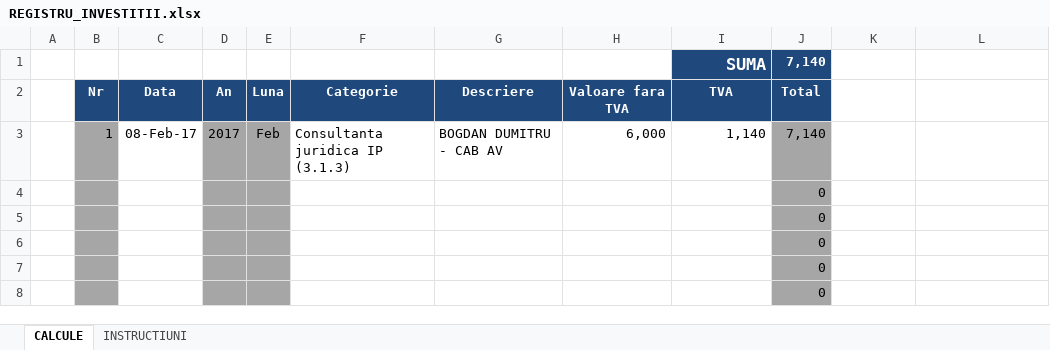
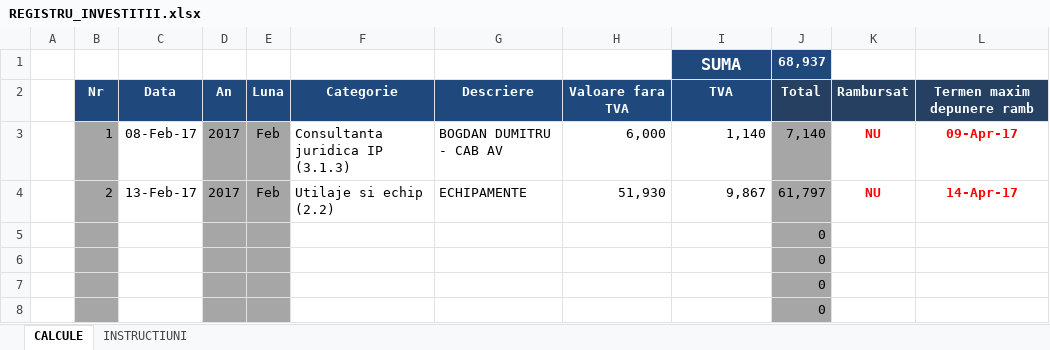
Before and after one commit to CloudifierSRL/CloudifierPOC, an Excel workbook: 2. IMPLEMENTARE/11. REGISTRE_CHELTUIELI/REGISTRU_INVESTITII.xlsx, sheet CALCULE, drawn as a sheet; only a part is shown; values as stored, in another font and other column widths than the file's, no borders; removed rows and columns are numbered as before the commit, all else as after; the diff names each change by its address in the sheet, - before the commit and + after, or states it on an @@ line.

```diff
--- a/2. IMPLEMENTARE/11. REGISTRE_CHELTUIELI/REGISTRU_INVESTITII.xlsx (sheet CALCULE)
+++ b/2. IMPLEMENTARE/11. REGISTRE_CHELTUIELI/REGISTRU_INVESTITII.xlsx (sheet CALCULE)
-I1 alignment: right
+I1 alignment: center
-J1: 7,140
+J1: 68,937
-J2 fill: #1F497D
+J2 fill: #254061
-K2: (empty)
+K2: Rambursat
-K2:L2 fill: none
+K2:L2 fill: #254061
-L2: (empty)
+L2: Termen maxim depunere ramb
-K3: (empty)
+K3: NU
-L3: (empty)
+L3: 09-Apr-17
-row 4:  |  |  |  |  |  |  |  |  | 0
+row 4:  | 2 | 13-Feb-17 | 2017 | Feb | Utilaje si echip (2.2) | ECHIPAMENTE | 51,930 | 9,867 | 61,797 | NU | 14-Apr-17
```
Also changed, not shown: 2. IMPLEMENTARE/00. CONTRACT_BUGET_CONTURI/BUGET CLOUDIFIER.xlsx, 2. IMPLEMENTARE/00. CONTRACT_BUGET_CONTURI/PROIECTIE_SALARII_CLOUDIFIER.xlsx, 26 other files.
